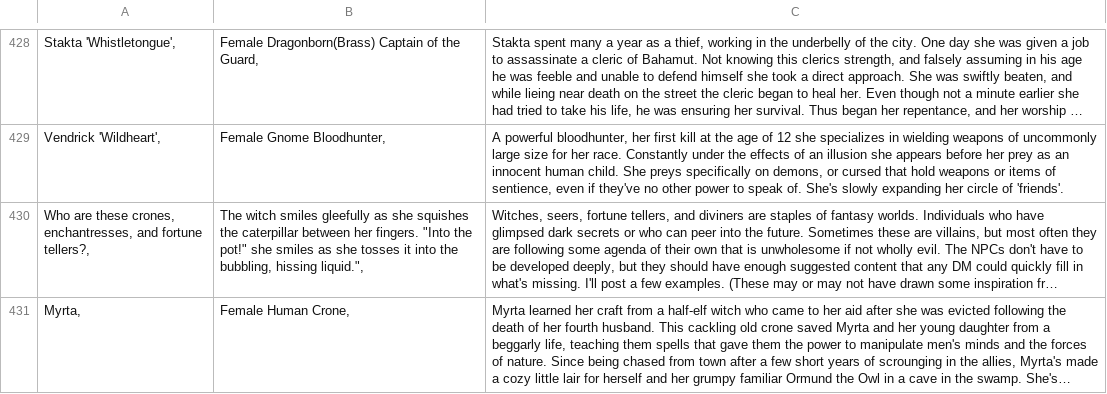
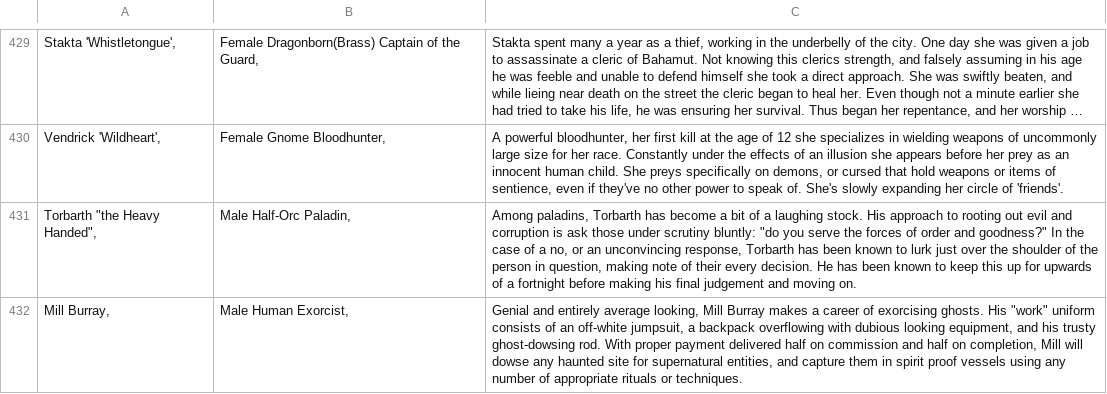
Before and after one commit to AnEmortalKid/reddit-parser, a CSV file: src/main/resources/npcs.csv, drawn as a sheet; only a part is shown, gaps mark what is left out; the shorter side is filled out with more unchanged rows; long unchanged cells end in …; the diff covers the shown part only; the diff names each change by its address in the sheet, - before the commit and + after, or states it on an @@ line.

Commit message:
adding new data

```diff
--- a/src/main/resources/npcs.csv
+++ b/src/main/resources/npcs.csv
+row 431: Torbarth "the Heavy Handed", | Male Half-Orc Paladin, | Among paladins, Torbarth has become a bit of a laughing stock. His approach to rooting out evil and corruption is ask those under scrutiny bluntly: "do you serve the forces of order and goodness?" In the case of a no, or an unconvincing response, Torbarth has been known to lurk just over the shoulder of the person in question, making note of their every decision. He has been known to keep this up for upwards of a fortnight before making his final judgement and moving on.
+row 432: Mill Burray, | Male Human Exorcist, | Genial and entirely average looking, Mill Burray makes a career of exorcising ghosts. His "work" uniform consists of an off-white jumpsuit, a backpack overflowing with dubious looking equipment, and his trusty ghost-dowsing rod. With proper payment delivered half on commission and half on completion, Mill will dowse any haunted site for supernatural entities, and capture them in spirit proof vessels using any number of appropriate rituals or techniques.
```
Also changed, not shown: 2 added rows elsewhere in this file, src/main/resources/locations.csv, src/main/resources/plothooks.csv, 28 other files.
